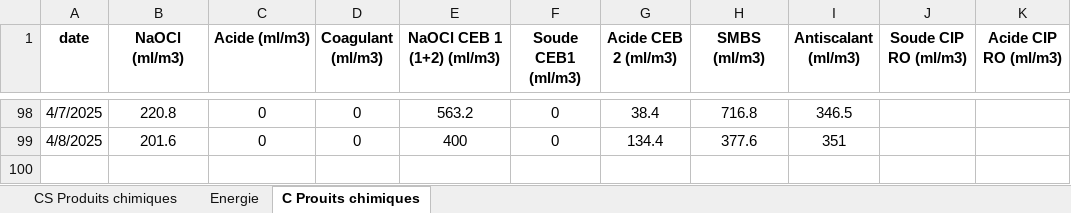
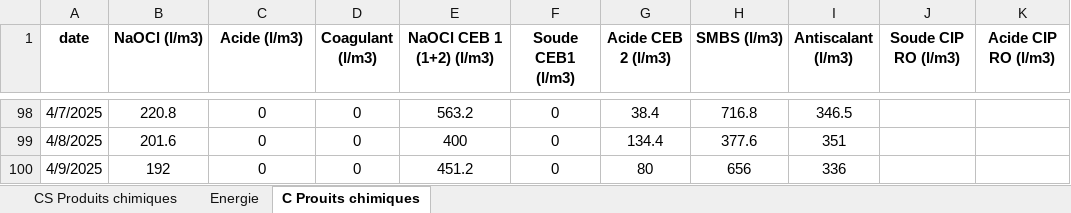
Before and after one commit to Ait-Omar/wave2, an Excel workbook: Consommation spécifique.xlsx, sheet C Prouits chimiques, drawn as a sheet; only a part is shown, gaps mark what is left out; values as stored, in another font and other column widths than the file's, no borders; the diff names each change by its address in the sheet, - before the commit and + after, or states it on an @@ line.

```diff
--- a/Consommation spécifique.xlsx (sheet C Prouits chimiques)
+++ b/Consommation spécifique.xlsx (sheet C Prouits chimiques)
-B1: NaOCl (ml/m3)
+B1: NaOCl (l/m3)
-C1: Acide (ml/m3)
+C1: Acide (l/m3)
-D1: Coagulant (ml/m3)
+D1: Coagulant (l/m3)
-E1: NaOCl CEB 1 (1+2) (ml/m3)
+E1: NaOCl CEB 1 (1+2) (l/m3)
-F1: Soude CEB1 (ml/m3)
+F1: Soude CEB1 (l/m3)
-G1: Acide CEB 2 (ml/m3)
+G1: Acide CEB 2 (l/m3)
-H1: SMBS (ml/m3)
+H1: SMBS (l/m3)
-I1: Antiscalant (ml/m3)
+I1: Antiscalant (l/m3)
-J1: Soude CIP RO (ml/m3)
+J1: Soude CIP RO (l/m3)
-K1: Acide CIP RO (ml/m3)
+K1: Acide CIP RO (l/m3)
+row 100: 4/9/2025 | 192 | 0 | 0 | 451.2 | 0 | 80 | 656 | 336
```
Also changed, not shown: sheet Energie, sheet CS Produits chimiques, formulas that keep their value, PRODUCTION 2025.xlsx, suivi qualité.xlsx, 1 other file.
